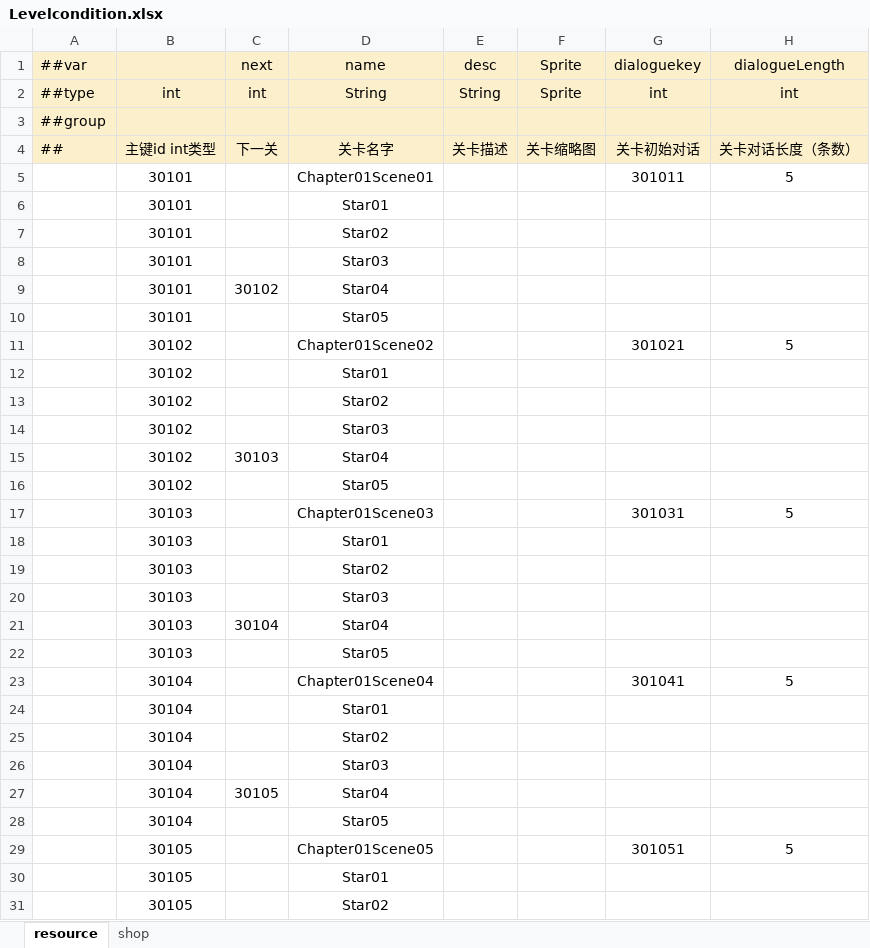
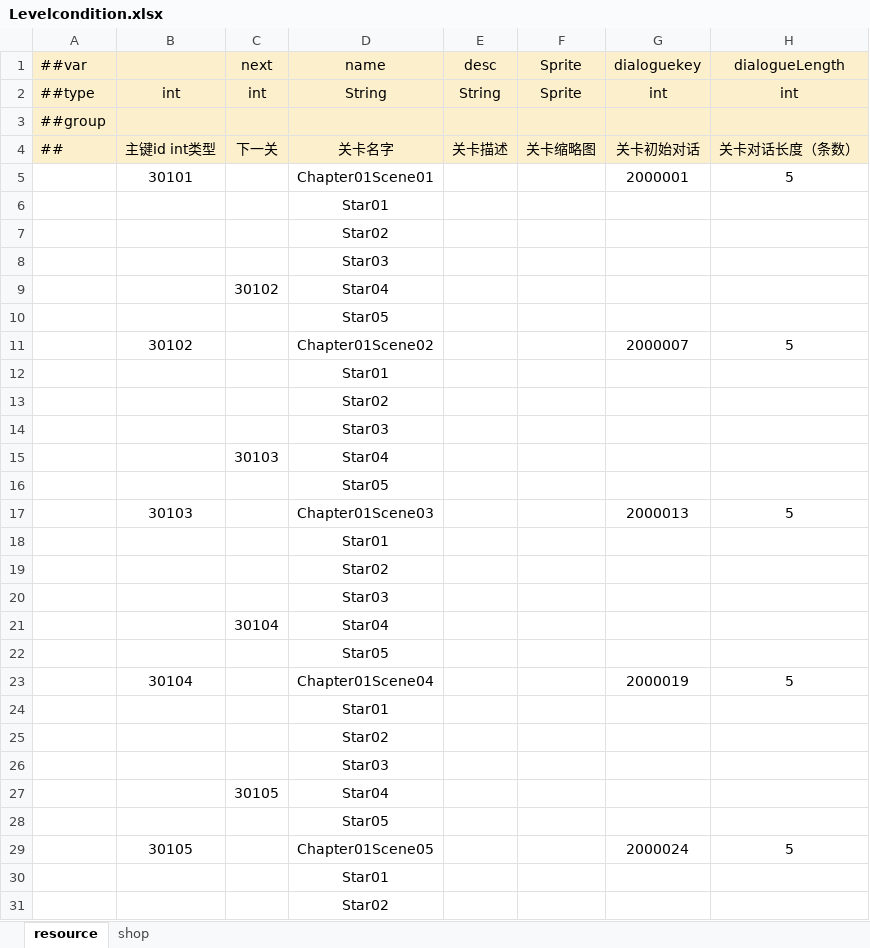
Before and after one commit to Neptunerland/document, an Excel workbook: 配置表/Levelcondition.xlsx, sheet resource, drawn as a sheet; only a part is shown; values as stored, in another font and other column widths than the file's, no borders; conditional formats not drawn; the diff covers the shown part only; the diff names each change by its address in the sheet, - before the commit and + after, or states it on an @@ line.

```diff
--- a/配置表/Levelcondition.xlsx (sheet resource)
+++ b/配置表/Levelcondition.xlsx (sheet resource)
-G5 (dialoguekey): 301011
+G5 (dialoguekey): 2000001
-B6:B10: 30101
+B6:B10: (empty)
-G11 (dialoguekey): 301021
+G11 (dialoguekey): 2000007
-B12:B16: 30102
+B12:B16: (empty)
-G17 (dialoguekey): 301031
+G17 (dialoguekey): 2000013
-B18:B22: 30103
+B18:B22: (empty)
-G23 (dialoguekey): 301041
+G23 (dialoguekey): 2000019
-B24:B28: 30104
+B24:B28: (empty)
-G29 (dialoguekey): 301051
+G29 (dialoguekey): 2000024
-B30:B31: 30105
+B30:B31: (empty)
```
Also changed, not shown: 81 edited cells elsewhere in this sheet, 配置表/Item.xlsx, 配置表/MapItem.xlsx, 1 other file.
